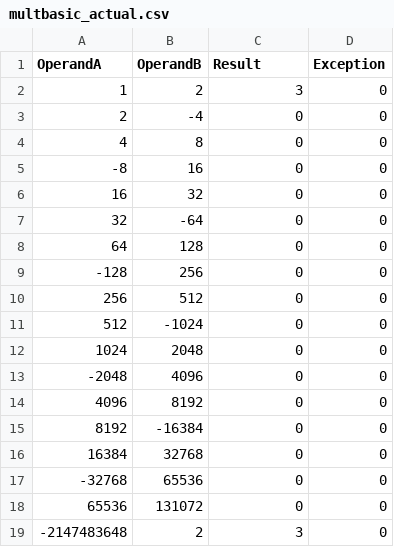
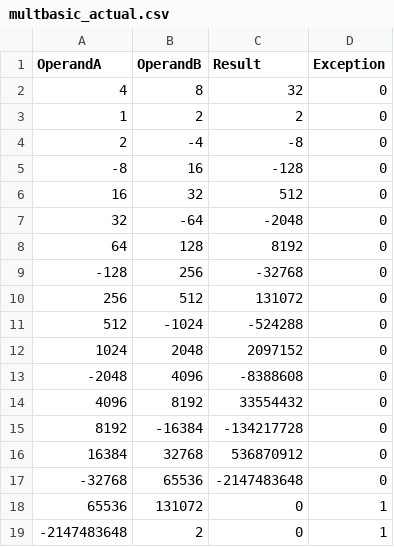
Before and after one commit to ellievogel/ECE350_Digital_Systems, a CSV file: multdiv/multbasic_actual.csv, drawn as a sheet.

```diff
--- a/multdiv/multbasic_actual.csv
+++ b/multdiv/multbasic_actual.csv
@@ -1,19 +1,19 @@
 OperandA, OperandB, Result, Exception
-          1,          2,          3,0
-          2,         -4,          0,0
-          4,          8,          0,0
-         -8,         16,          0,0
-         16,         32,          0,0
-         32,        -64,          0,0
-         64,        128,          0,0
-       -128,        256,          0,0
-        256,        512,          0,0
-        512,      -1024,          0,0
-       1024,       2048,          0,0
-      -2048,       4096,          0,0
-       4096,       8192,          0,0
-       8192,     -16384,          0,0
-      16384,      32768,          0,0
-     -32768,      65536,          0,0
-      65536,     131072,          0,0
--2147483648,          2,          3,0
+          4,          8,         32,0
+          1,          2,          2,0
+          2,         -4,         -8,0
+         -8,         16,       -128,0
+         16,         32,        512,0
+         32,        -64,      -2048,0
+         64,        128,       8192,0
+       -128,        256,     -32768,0
+        256,        512,     131072,0
+        512,      -1024,    -524288,0
+       1024,       2048,    2097152,0
+      -2048,       4096,   -8388608,0
+       4096,       8192,   33554432,0
+       8192,     -16384, -134217728,0
+      16384,      32768,  536870912,0
+     -32768,      65536,-2147483648,0
+      65536,     131072,          0,1
+-2147483648,          2,          0,1
```
Also changed, not shown: multdiv/multbasic_exp.csv, 9 other files.
